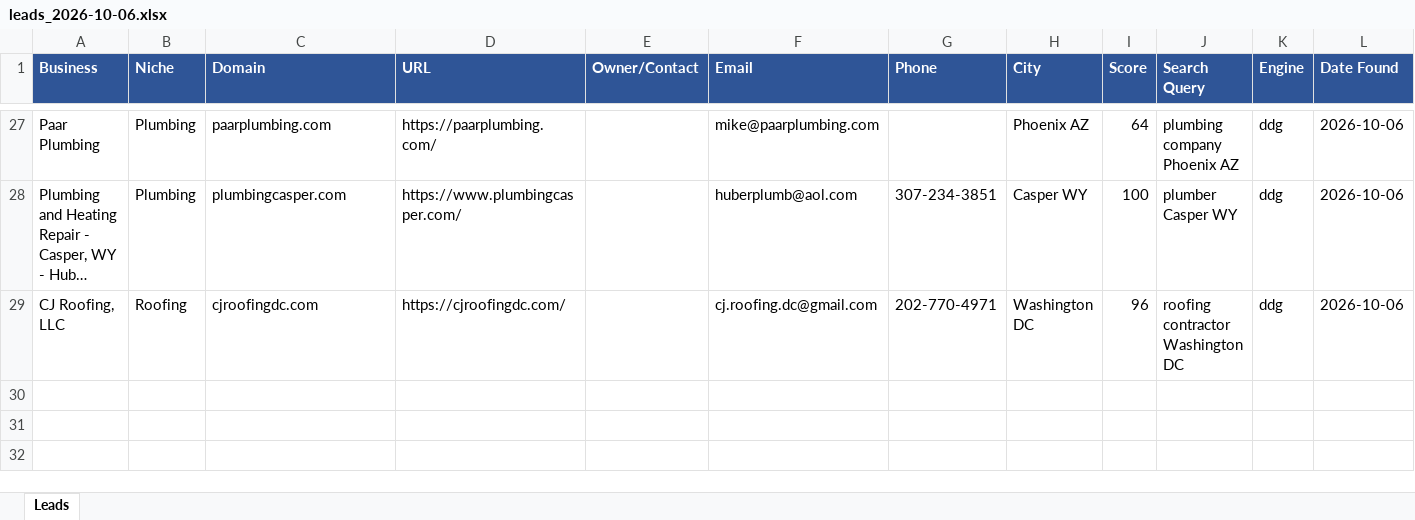
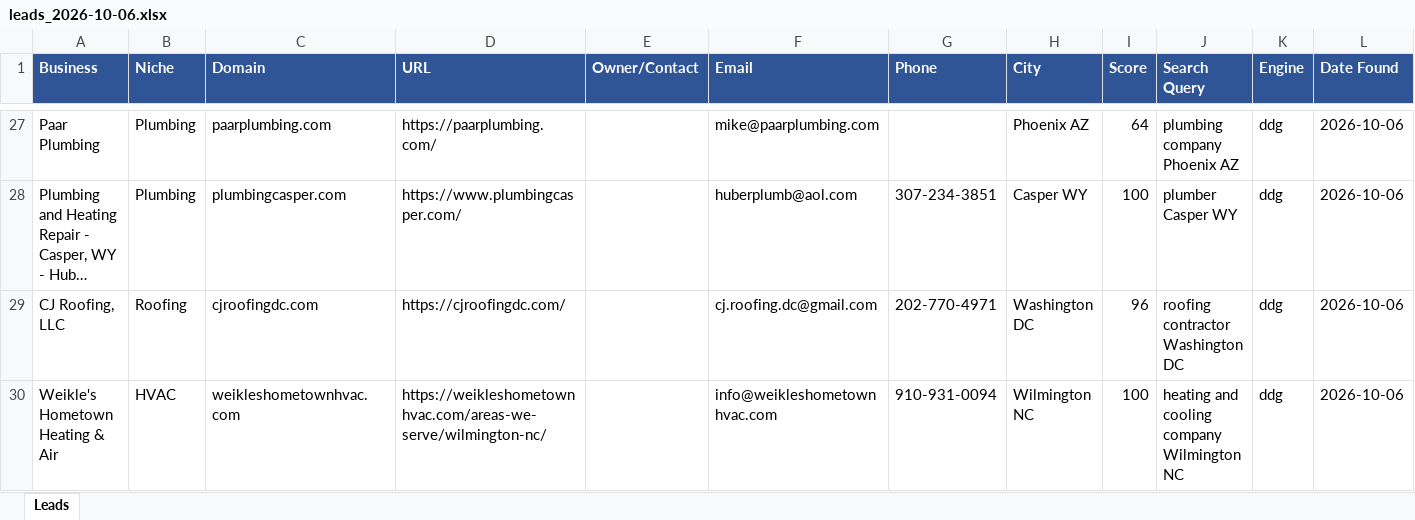
Before and after one commit to calvinbrink-create/Lead-Generation-, an Excel workbook: output/leads_2026-10-06.xlsx, sheet Leads, drawn as a sheet; only a part is shown, gaps mark what is left out; long unchanged cells end in …; values as stored, in another font and other column widths than the file's, no borders; the diff names each change by its address in the sheet, - before the commit and + after, or states it on an @@ line.

Commit message:
Leads: 2026-10-06 12:08 UTC (cycle 33)

```diff
--- a/output/leads_2026-10-06.xlsx (sheet Leads)
+++ b/output/leads_2026-10-06.xlsx (sheet Leads)
+row 30: Weikle's Hometown Heating & Air | HVAC | weikleshometownhvac.com | https://weikleshometownhvac.com/areas-we-serve/wilmington-nc/ |  | info@weikleshometownhvac.com | 910-931-0094 | Wilmington NC | 100 | heating and cooling company Wilmington NC | ddg | 2026-10-06
```
Also changed, not shown: 2 other files.
